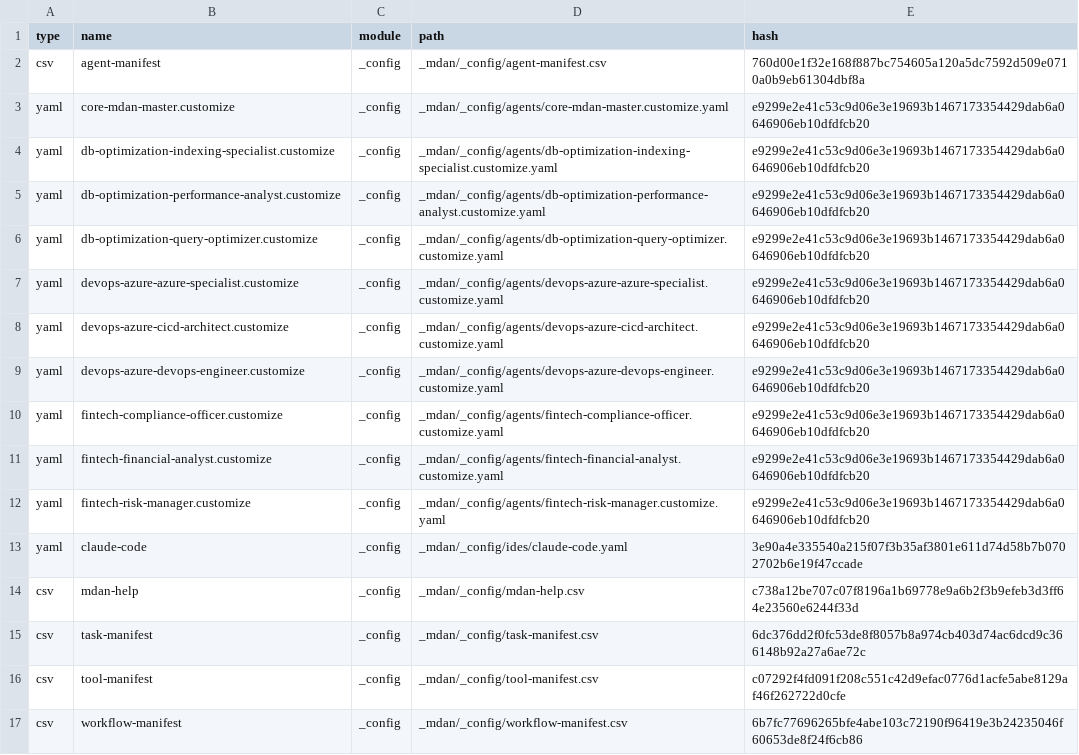
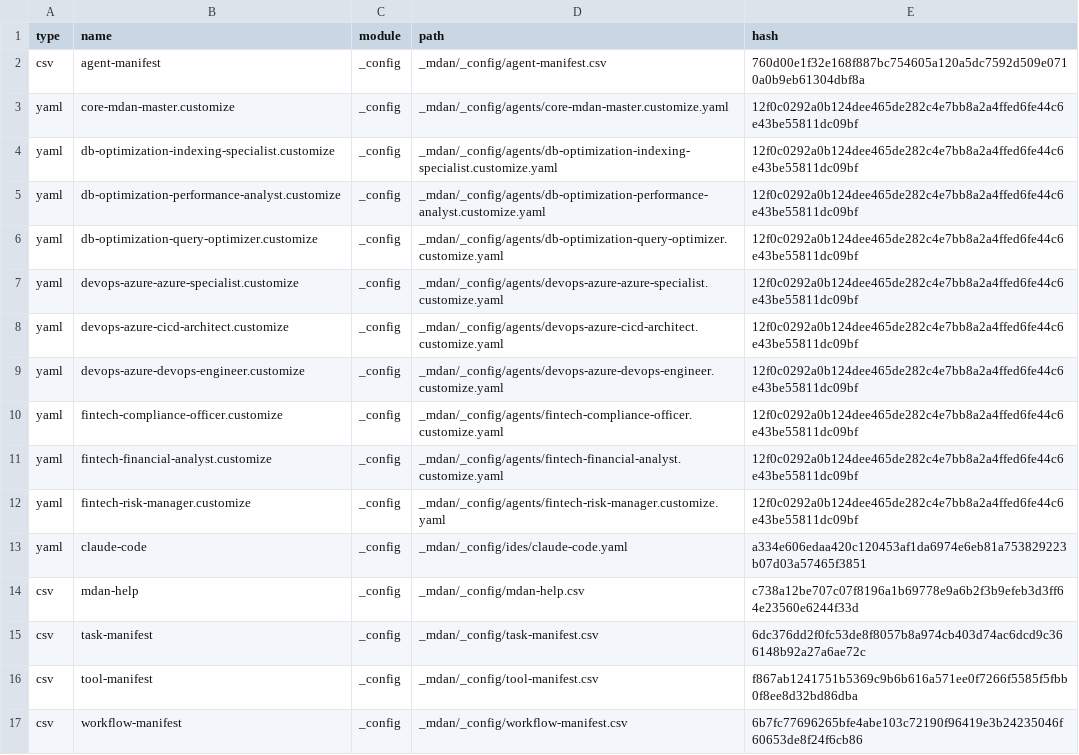
Before and after one commit to khalilbenaz/MDAN, a CSV file: _mdan/_config/files-manifest.csv, drawn as a sheet; only a part is shown; the diff covers the shown part only.

```diff
--- a/_mdan/_config/files-manifest.csv
+++ b/_mdan/_config/files-manifest.csv
@@ -2,16 +2,16 @@ type,name,module,path,hash
 "csv","agent-manifest","_config","_mdan/_config/agent-manifest.csv","760d00e1f32e168f887bc754605a120a5dc7592d509e0710a0b9eb61304dbf8a"
-"yaml","core-mdan-master.customize","_config","_mdan/_config/agents/core-mdan-master.customize.yaml","e9299e2e41c53c9d06e3e19693b1467173354429dab6a0646906eb10dfdfcb20"
-"yaml","db-optimization-indexing-specialist.customize","_config","_mdan/_config/agents/db-optimization-indexing-specialist.customize.yaml","e9299e2e41c53c9d06e3e19693b1467173354429dab6a0646906eb10dfdfcb20"
-"yaml","db-optimization-performance-analyst.customize","_config","_mdan/_config/agents/db-optimization-performance-analyst.customize.yaml","e9299e2e41c53c9d06e3e19693b1467173354429dab6a0646906eb10dfdfcb20"
-"yaml","db-optimization-query-optimizer.customize","_config","_mdan/_config/agents/db-optimization-query-optimizer.customize.yaml","e9299e2e41c53c9d06e3e19693b1467173354429dab6a0646906eb10dfdfcb20"
-"yaml","devops-azure-azure-specialist.customize","_config","_mdan/_config/agents/devops-azure-azure-specialist.customize.yaml","e9299e2e41c53c9d06e3e19693b1467173354429dab6a0646906eb10dfdfcb20"
-"yaml","devops-azure-cicd-architect.customize","_config","_mdan/_config/agents/devops-azure-cicd-architect.customize.yaml","e9299e2e41c53c9d06e3e19693b1467173354429dab6a0646906eb10dfdfcb20"
-"yaml","devops-azure-devops-engineer.customize","_config","_mdan/_config/agents/devops-azure-devops-engineer.customize.yaml","e9299e2e41c53c9d06e3e19693b1467173354429dab6a0646906eb10dfdfcb20"
-"yaml","fintech-compliance-officer.customize","_config","_mdan/_config/agents/fintech-compliance-officer.customize.yaml","e9299e2e41c53c9d06e3e19693b1467173354429dab6a0646906eb10dfdfcb20"
-"yaml","fintech-financial-analyst.customize","_config","_mdan/_config/agents/fintech-financial-analyst.customize.yaml","e9299e2e41c53c9d06e3e19693b1467173354429dab6a0646906eb10dfdfcb20"
-"yaml","fintech-risk-manager.customize","_config","_mdan/_config/agents/fintech-risk-manager.customize.yaml","e9299e2e41c53c9d06e3e19693b1467173354429dab6a0646906eb10dfdfcb20"
-"yaml","claude-code","_config","_mdan/_config/ides/claude-code.yaml","3e90a4e335540a215f07f3b35af3801e611d74d58b7b0702702b6e19f47ccade"
+"yaml","core-mdan-master.customize","_config","_mdan/_config/agents/core-mdan-master.customize.yaml","12f0c0292a0b124dee465de282c4e7bb8a2a4ffed6fe44c6e43be55811dc09bf"
+"yaml","db-optimization-indexing-specialist.customize","_config","_mdan/_config/agents/db-optimization-indexing-specialist.customize.yaml","12f0c0292a0b124dee465de282c4e7bb8a2a4ffed6fe44c6e43be55811dc09bf"
+"yaml","db-optimization-performance-analyst.customize","_config","_mdan/_config/agents/db-optimization-performance-analyst.customize.yaml","12f0c0292a0b124dee465de282c4e7bb8a2a4ffed6fe44c6e43be55811dc09bf"
+"yaml","db-optimization-query-optimizer.customize","_config","_mdan/_config/agents/db-optimization-query-optimizer.customize.yaml","12f0c0292a0b124dee465de282c4e7bb8a2a4ffed6fe44c6e43be55811dc09bf"
+"yaml","devops-azure-azure-specialist.customize","_config","_mdan/_config/agents/devops-azure-azure-specialist.customize.yaml","12f0c0292a0b124dee465de282c4e7bb8a2a4ffed6fe44c6e43be55811dc09bf"
+"yaml","devops-azure-cicd-architect.customize","_config","_mdan/_config/agents/devops-azure-cicd-architect.customize.yaml","12f0c0292a0b124dee465de282c4e7bb8a2a4ffed6fe44c6e43be55811dc09bf"
+"yaml","devops-azure-devops-engineer.customize","_config","_mdan/_config/agents/devops-azure-devops-engineer.customize.yaml","12f0c0292a0b124dee465de282c4e7bb8a2a4ffed6fe44c6e43be55811dc09bf"
+"yaml","fintech-compliance-officer.customize","_config","_mdan/_config/agents/fintech-compliance-officer.customize.yaml","12f0c0292a0b124dee465de282c4e7bb8a2a4ffed6fe44c6e43be55811dc09bf"
+"yaml","fintech-financial-analyst.customize","_config","_mdan/_config/agents/fintech-financial-analyst.customize.yaml","12f0c0292a0b124dee465de282c4e7bb8a2a4ffed6fe44c6e43be55811dc09bf"
+"yaml","fintech-risk-manager.customize","_config","_mdan/_config/agents/fintech-risk-manager.customize.yaml","12f0c0292a0b124dee465de282c4e7bb8a2a4ffed6fe44c6e43be55811dc09bf"
+"yaml","claude-code","_config","_mdan/_config/ides/claude-code.yaml","a334e606edaa420c120453af1da6974e6eb81a753829223b07d03a57465f3851"
 "csv","mdan-help","_config","_mdan/_config/mdan-help.csv","c738a12be707c07f8196a1b69778e9a6b2f3b9efeb3d3ff64e23560e6244f33d"
 "csv","task-manifest","_config","_mdan/_config/task-manifest.csv","6dc376dd2f0fc53de8f8057b8a974cb403d74ac6dcd9c366148b92a27a6ae72c"
-"csv","tool-manifest","_config","_mdan/_config/tool-manifest.csv","c07292f4fd091f208c551c42d9efac0776d1acfe5abe8129af46f262722d0cfe"
+"csv","tool-manifest","_config","_mdan/_config/tool-manifest.csv","f867ab1241751b5369c9b6b616a571ee0f7266f5585f5fbb0f8ee8d32bd86dba"
 "csv","workflow-manifest","_config","_mdan/_config/workflow-manifest.csv","6b7fc77696265bfe4abe103c72190f96419e3b24235046f60653de8f24f6cb86"
```
Also changed, not shown: 169 edited cells elsewhere in this file, 2 other files.
